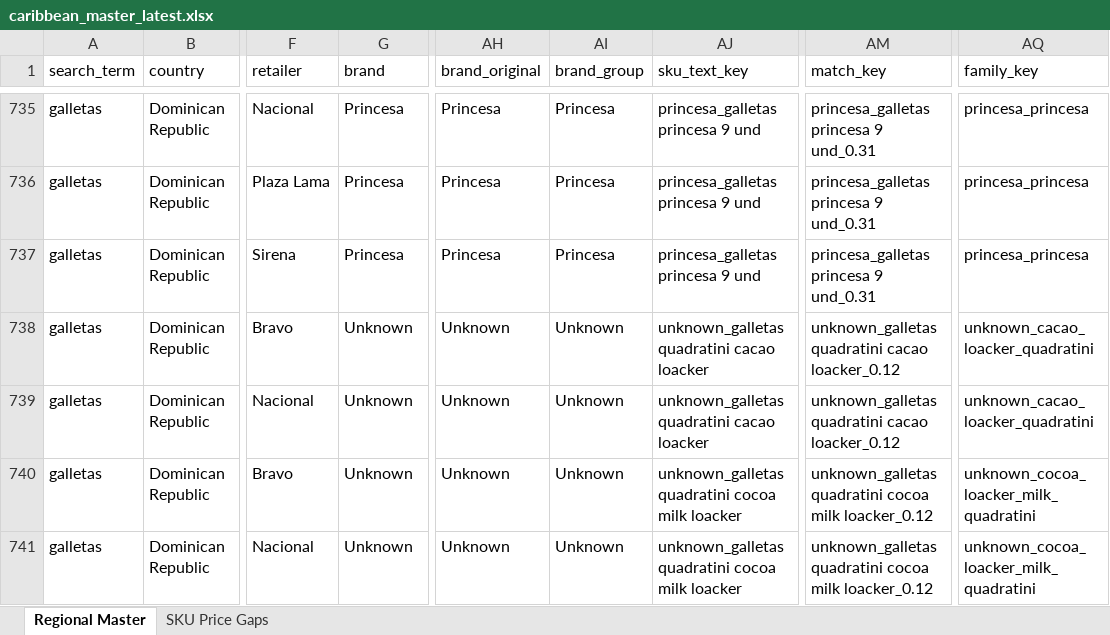
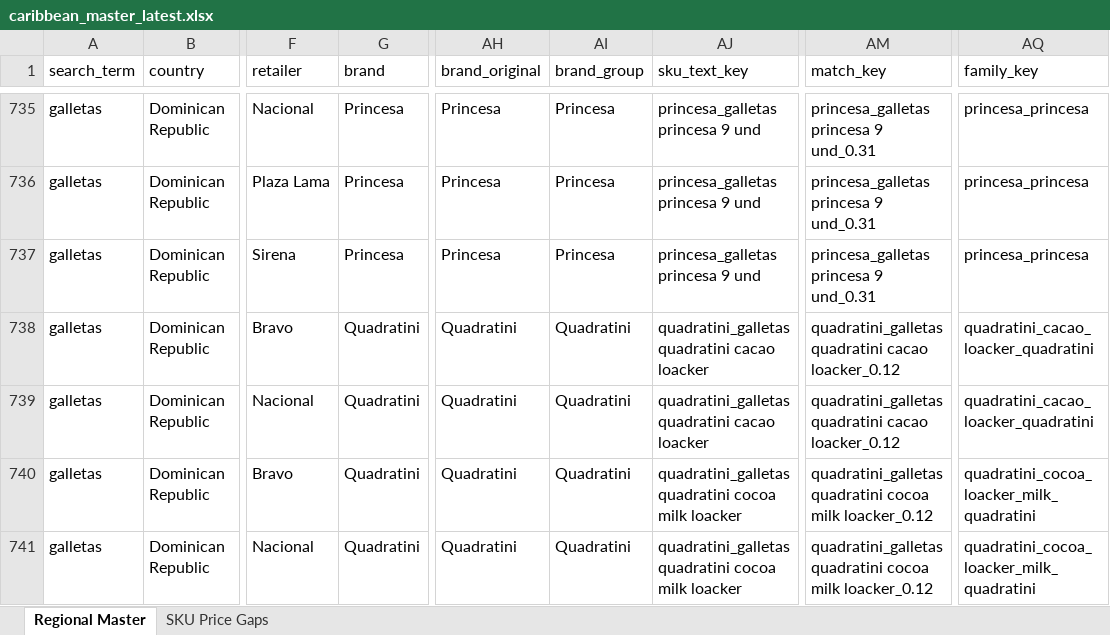
Before and after one commit to Colmau1971/caribbean_retail_ai, an Excel workbook: streamlit_data/caribbean_master_latest.xlsx, sheet Regional Master, drawn as a sheet; only a part is shown, gaps mark what is left out; values as stored, in another font and other column widths than the file's, no borders; the diff covers the shown part only; the diff names each change by its address in the sheet, - before the commit and + after, or states it on an @@ line.

```diff
--- a/streamlit_data/caribbean_master_latest.xlsx (sheet Regional Master)
+++ b/streamlit_data/caribbean_master_latest.xlsx (sheet Regional Master)
-G738:G741 (brand): Unknown
+G738:G741 (brand): Quadratini
-AH738:AH741 (brand_original): Unknown
+AH738:AH741 (brand_original): Quadratini
-AI738:AI741 (brand_group): Unknown
+AI738:AI741 (brand_group): Quadratini
-AJ738:AJ739 (sku_text_key): unknown_galletas quadratini cacao loacker
+AJ738:AJ739 (sku_text_key): quadratini_galletas quadratini cacao loacker
-AM738:AM739 (match_key): unknown_galletas quadratini cacao…
+AM738:AM739 (match_key): quadratini_galletas quadratini cacao…
-AQ738:AQ739 (family_key): unknown_cacao_loacker_quadratini
+AQ738:AQ739 (family_key): quadratini_cacao_loacker_quadratini
-AJ740:AJ741 (sku_text_key): unknown_galletas quadratini cocoa…
+AJ740:AJ741 (sku_text_key): quadratini_galletas quadratini cocoa…
-AM740:AM741 (match_key): unknown_galletas quadratini cocoa…
+AM740:AM741 (match_key): quadratini_galletas quadratini cocoa…
-AQ740:AQ741 (family_key): unknown_cocoa_loacker_milk_quadratini
+AQ740:AQ741 (family_key): quadratini_cocoa_loacker_milk_quadratini
```
Also changed, not shown: 279 edited cells elsewhere in this sheet, streamlit_data/price_alerts.xlsx, streamlit_data/regional_insights.xlsx, 1 other file.
